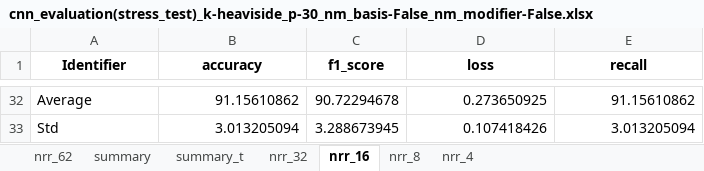
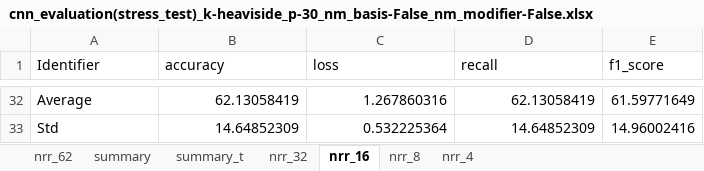
Before and after one commit to Malcolm-XY/feature_fusion_PCCxSigmoid-PLV-, an Excel workbook: results_(stress_test)_PCCxSigmoid-PLI-/cnn_evaluation(stress_test)_k-heaviside_p-30_nm_basis-False_nm_modifier-False.xlsx, sheet nrr_16, drawn as a sheet; only a part is shown, gaps mark what is left out; values as stored, in another font and other column widths than the file's, no borders; removed rows and columns are numbered as before the commit, all else as after; the diff covers the shown part only; the diff names each change by its address in the sheet, - before the commit and + after, or states it on an @@ line.

```diff
--- a/results_(stress_test)_PCCxSigmoid-PLI-/cnn_evaluation(stress_test)_k-heaviside_p-30_nm_basis-False_nm_modifier-False.xlsx (sheet nrr_16)
+++ b/results_(stress_test)_PCCxSigmoid-PLI-/cnn_evaluation(stress_test)_k-heaviside_p-30_nm_basis-False_nm_modifier-False.xlsx (sheet nrr_16)
-column C (f1_score), rows 32-33: 90.72294678 | 3.288673945
+column E (f1_score), rows 32-33: 61.59771649 | 14.96002416
@@ A1:B1 bold: on → off, alignment: center → left @@
@@ C1:D1 bold: on → off, alignment: center → left @@
-B32 (accuracy): 91.15610862
+B32 (accuracy): 62.13058419
-C32 (loss): 0.273650925
+C32 (loss): 1.267860316
-D32 (recall): 91.15610862
+D32 (recall): 62.13058419
-B33 (accuracy): 3.013205094
+B33 (accuracy): 14.64852309
-C33 (loss): 0.107418426
+C33 (loss): 0.532225364
-D33 (recall): 3.013205094
+D33 (recall): 14.64852309
```
Also changed, not shown: 90 edited cells elsewhere in this sheet, sheet summary, sheet nrr_4, sheet nrr_8, sheet nrr_62, sheet nrr_32, sheet summary_t, 50 other files.
